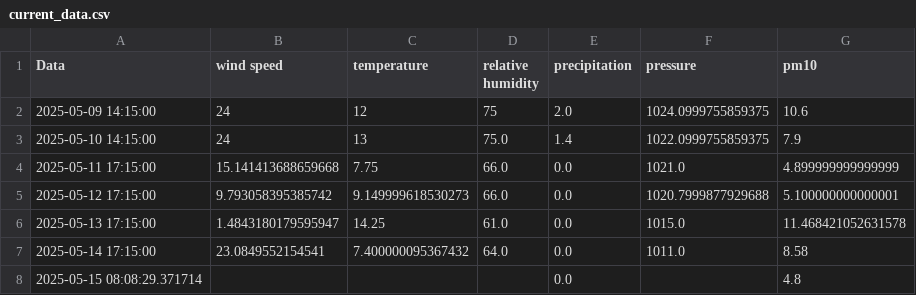
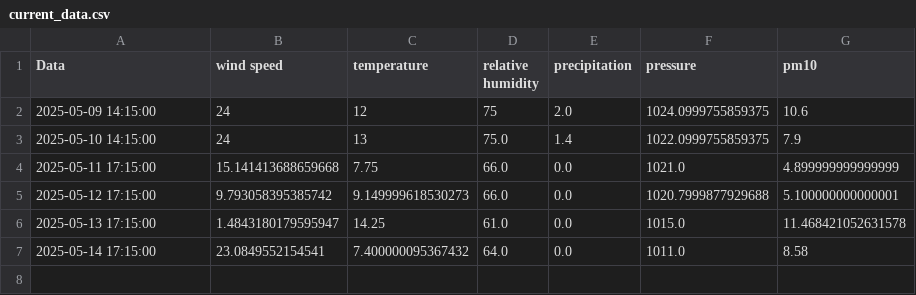
Before and after one commit to kszajner/GDAIR-test, a CSV file: current_data.csv, drawn as a sheet; the diff names each change by its address in the sheet, - before the commit and + after, or states it on an @@ line.

Commit message:
Update current_data.csv

```diff
--- a/current_data.csv
+++ b/current_data.csv
-row 8: 2025-05-15 08:08:29.371714 |  |  |  | 0.0 |  | 4.8
```
